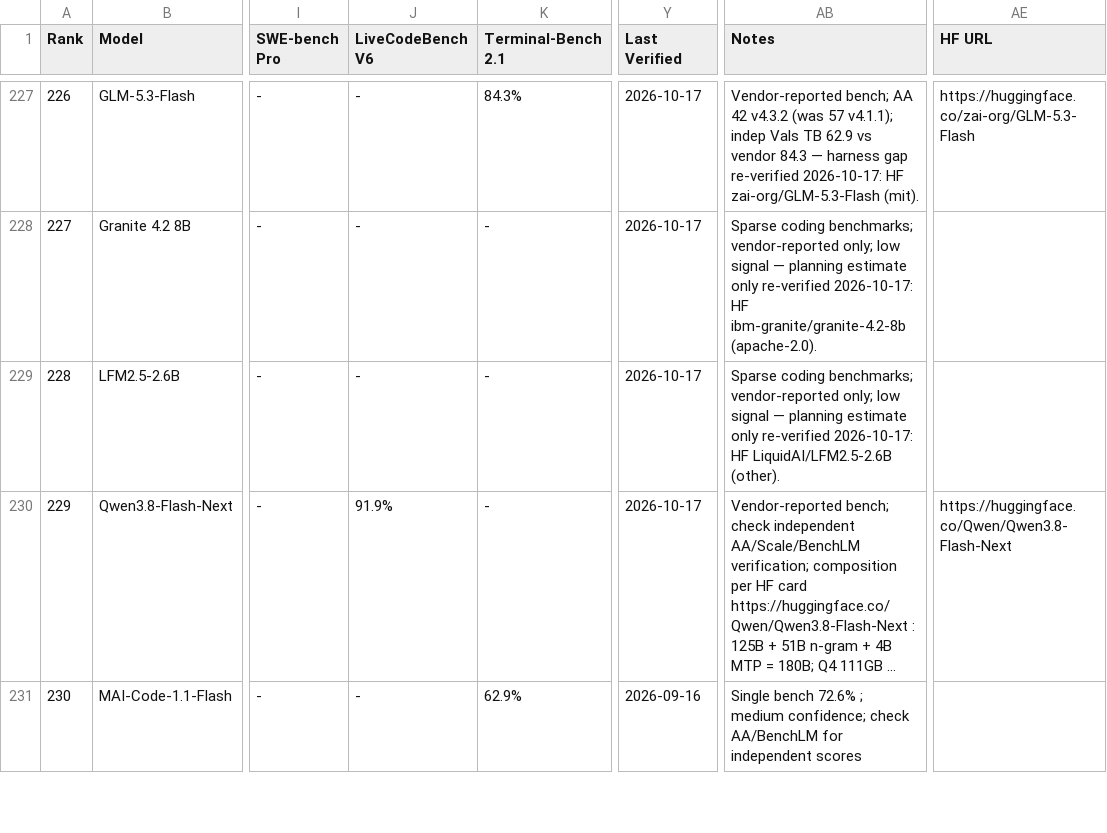
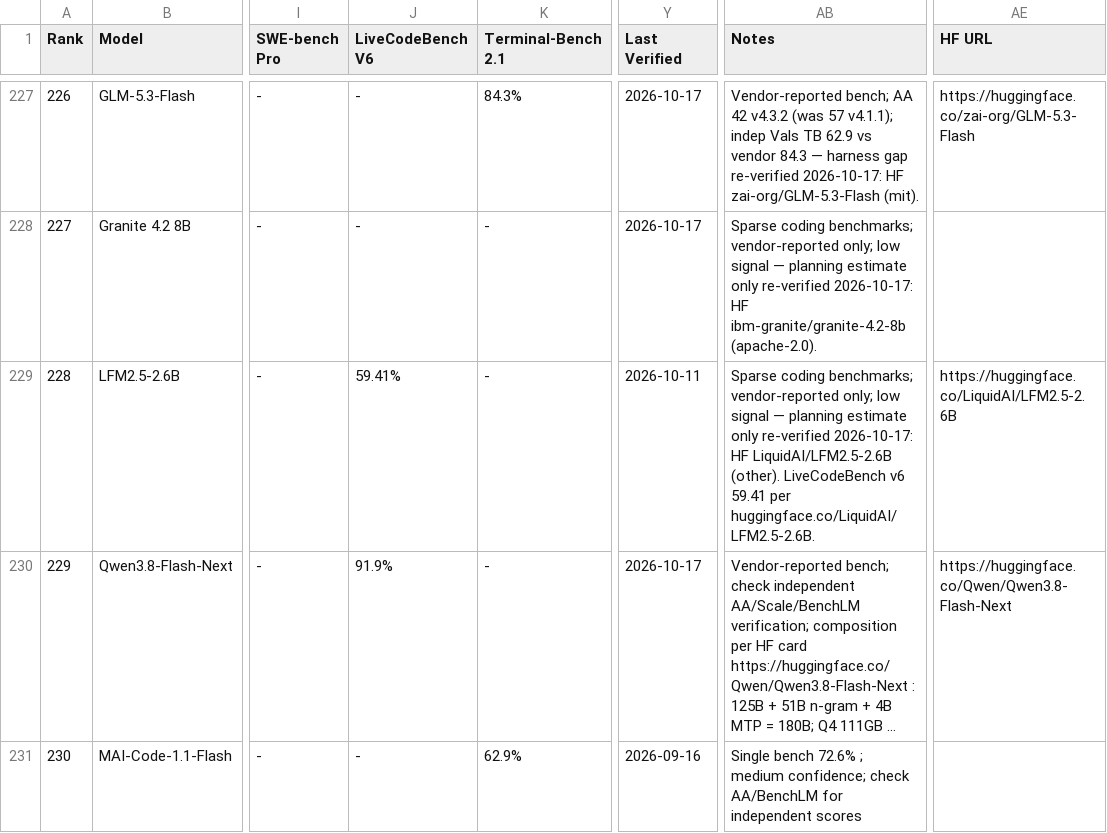
Before and after one commit to sachindeepcleaning-coder/ai-tracker, a CSV file: coding_benchmarks.csv, drawn as a sheet; only a part is shown, gaps mark what is left out; long unchanged cells end in …; the diff covers the shown part only; the diff names each change by its address in the sheet, - before the commit and + after, or states it on an @@ line.

Commit message:
data: fill 7 rows' benchmarks from vendor HF cards (GLM-4.7 Flash, DeepSeek V4 Pro x2, LFM2.5-2.6B, MiMo-V2.6 Pro/Flash, Nemotron 3.5 Super VL)
Every value was checked against the card's (benchmark row x model column) so a
comparison model's score can never be misattributed; TB 2.0 / AIME 25 / MATH-500
style rows were left out (they do not fill the pinned columns).

```diff
--- a/coding_benchmarks.csv
+++ b/coding_benchmarks.csv
-J229 (LiveCodeBench V6): -
+J229 (LiveCodeBench V6): 59.41%
-Y229 (Last Verified): 2026-10-17
+Y229 (Last Verified): 2026-10-11
-AB229 (Notes): …LiquidAI/LFM2.5-2.6B (other).
+AB229 (Notes): …LiquidAI/LFM2.5-2.6B (other). LiveCodeBench v6 59.41 per huggingface.co/LiquidAI/LFM2.5-2.6B.
-AE229 (HF URL): (empty)
+AE229 (HF URL): https://huggingface.co/LiquidAI/LFM2.5-2.6B
```
Also changed, not shown: 29 edited cells elsewhere in this file, 3 other files.
